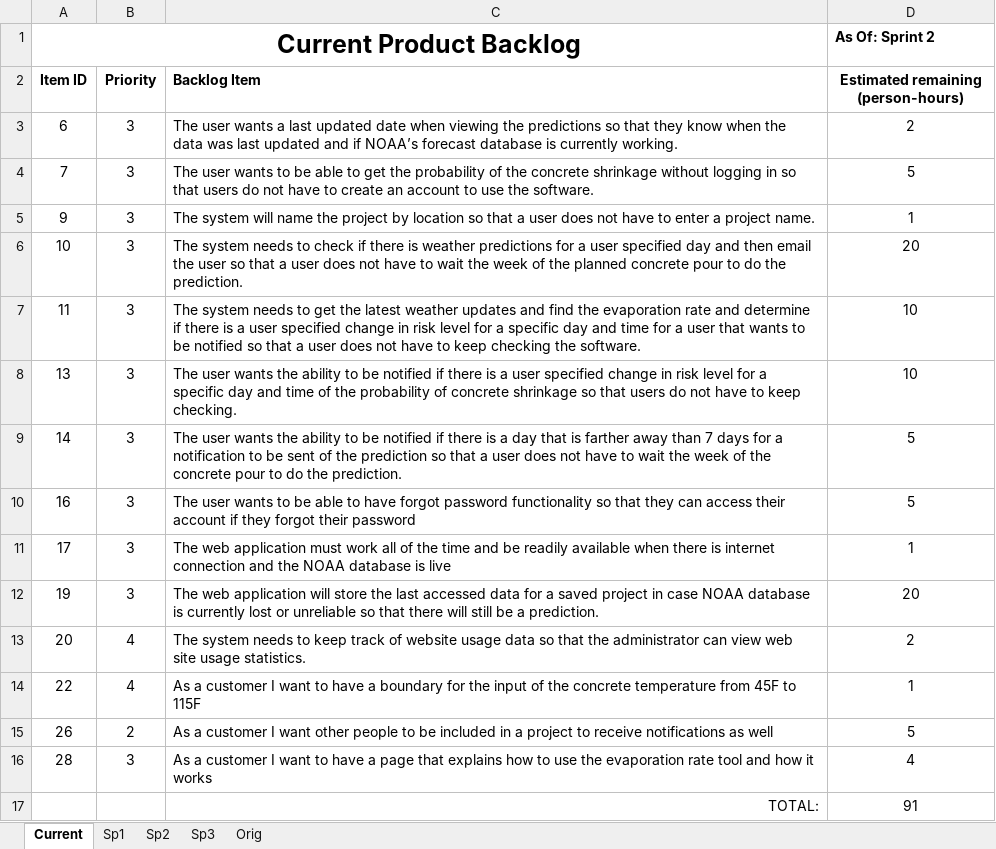
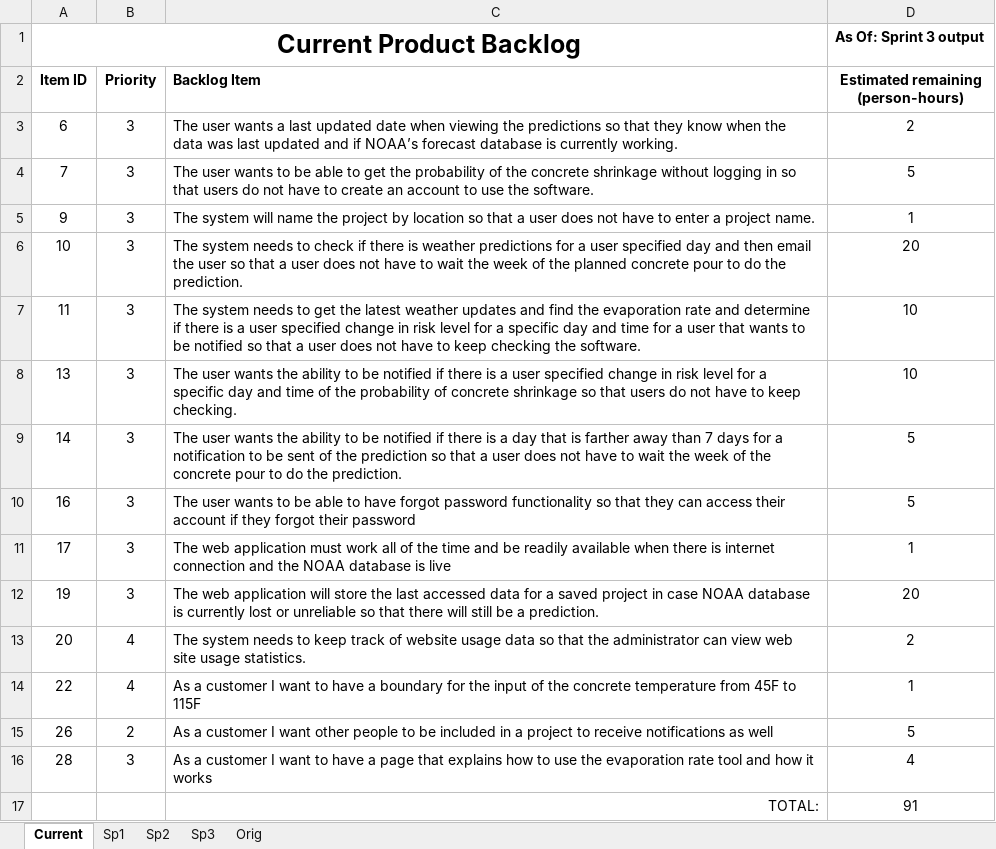
Before and after one commit to Bryalle90/concrete-drying-app, an Excel workbook: Management/Backlog.xlsx, sheet Current, drawn as a sheet; values as stored, in another font and other column widths than the file's, no borders; table styles not drawn; the diff names each change by its address in the sheet, - before the commit and + after, or states it on an @@ line.

```diff
--- a/Management/Backlog.xlsx (sheet Current)
+++ b/Management/Backlog.xlsx (sheet Current)
-D1: As Of: Sprint 2
+D1: As Of: Sprint 3 output
```
Also changed, not shown: 1 other file.
